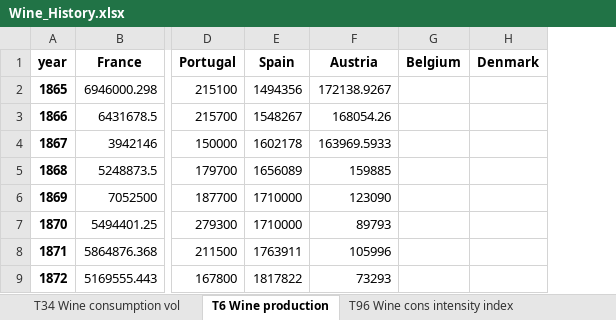
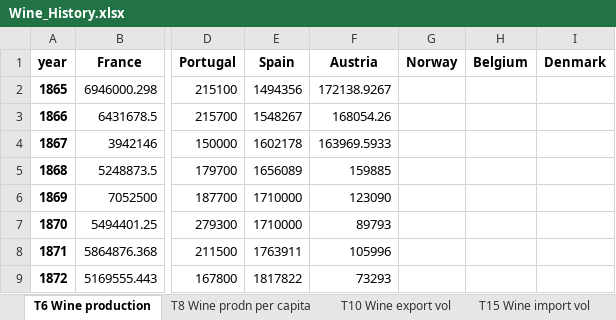
Before and after one commit to nikki-wolf/Data_Visualization_Project, an Excel workbook: data/Wine_History.xlsx, sheet T6 Wine production, drawn as a sheet; only a part is shown, gaps mark what is left out; values as stored, in another font and other column widths than the file's, no borders; the diff names each change by its address in the sheet, - before the commit and + after, or states it on an @@ line.

Commit message:
added sqldb.ipynb and edited Wine_History.xlsx

```diff
--- a/data/Wine_History.xlsx (sheet T6 Wine production)
+++ b/data/Wine_History.xlsx (sheet T6 Wine production)
+sheet tab: T10 Wine export vol
+sheet tab: T15 Wine import vol
+column G (Norway), empty
```
Also changed, not shown: sheet T34 Wine consumption vol, sheet T38 Wine consumption per capita, sheet T8 Wine prodn per capita, sheet T96 Wine cons intensity index, other sheet tabs, 2 other files.
